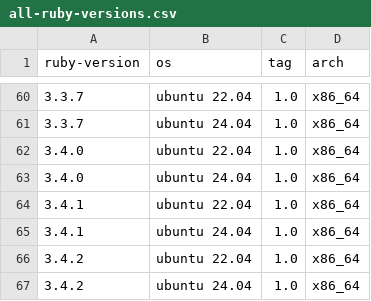
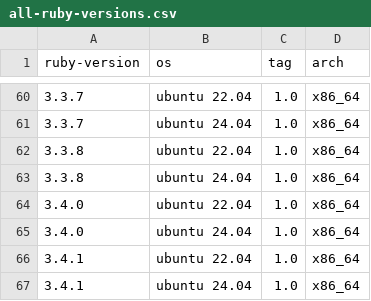
Before and after one commit to rwx-research/mint-leaves, a CSV file: .mint/all-ruby-versions.csv, drawn as a sheet; only a part is shown, gaps mark what is left out; the shorter side is filled out with more unchanged rows.

```diff
--- a/.mint/all-ruby-versions.csv
+++ b/.mint/all-ruby-versions.csv
@@ -61,2 +61,4 @@ ruby-version,os,tag,arch
 3.3.7,ubuntu 24.04,1.0,x86_64
+3.3.8,ubuntu 22.04,1.0,x86_64
+3.3.8,ubuntu 24.04,1.0,x86_64
 3.4.0,ubuntu 22.04,1.0,x86_64
```
Also changed, not shown: mint/install-ruby/known-rubies.csv, 2 other files.
